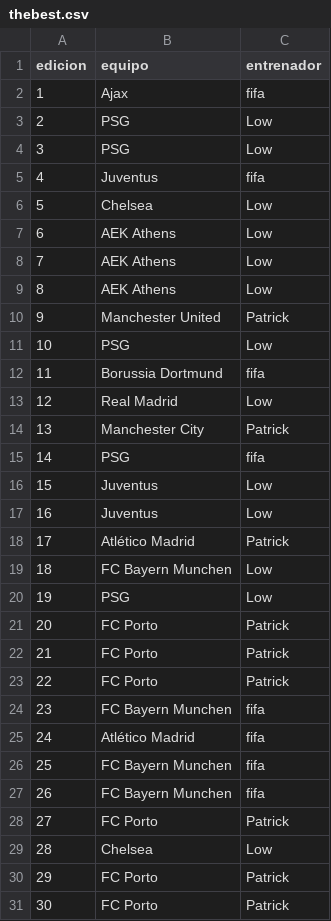
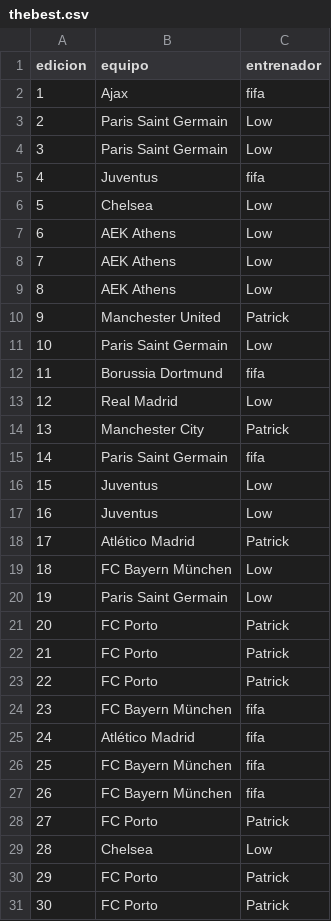
Before and after one commit to Ricardop1/WorldTheBest, a CSV file: thebest.csv, drawn as a sheet; only a part is shown.

Commit message:
Update thebest.csv

```diff
--- a/thebest.csv
+++ b/thebest.csv
@@ -2,4 +2,4 @@ edicion,equipo,entrenador
 1,Ajax,fifa
-2,PSG,Low
-3,PSG,Low
+2,Paris Saint Germain,Low
+3,Paris Saint Germain,Low
 4,Juventus,fifa
@@ -10,3 +10,3 @@ edicion,equipo,entrenador
 9,Manchester United,Patrick
-10,PSG,Low
+10,Paris Saint Germain,Low
 11,Borussia Dortmund,fifa
@@ -14,3 +14,3 @@ edicion,equipo,entrenador
 13,Manchester City,Patrick
-14,PSG,fifa
+14,Paris Saint Germain,fifa
 15,Juventus,Low
@@ -18,4 +18,4 @@ edicion,equipo,entrenador
 17,Atlético Madrid,Patrick
-18,FC Bayern Munchen,Low
-19,PSG,Low
+18,FC Bayern München,Low
+19,Paris Saint Germain,Low
 20,FC Porto,Patrick
@@ -23,6 +23,6 @@ edicion,equipo,entrenador
 22,FC Porto,Patrick
-23,FC Bayern Munchen,fifa
+23,FC Bayern München,fifa
 24,Atlético Madrid,fifa
-25,FC Bayern Munchen,fifa
-26,FC Bayern Munchen,fifa
+25,FC Bayern München,fifa
+26,FC Bayern München,fifa
 27,FC Porto,Patrick
```
